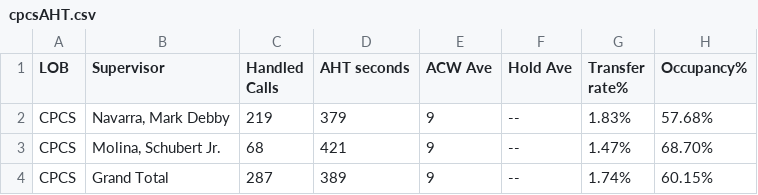
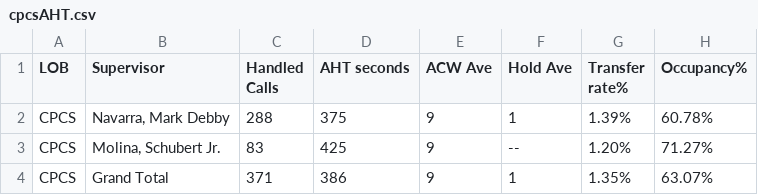
Before and after one commit to CGS-J/CPCS-AHT, a CSV file: cpcsAHT.csv, drawn as a sheet.

```diff
--- a/cpcsAHT.csv
+++ b/cpcsAHT.csv
@@ -1,4 +1,4 @@
 LOB,Supervisor,Handled Calls ,AHT seconds,ACW Ave,Hold Ave,Transfer rate%,Occupancy%
-CPCS,"Navarra, Mark Debby",219,379,9,--,1.83%,57.68%
-CPCS,"Molina, Schubert Jr.",68,421,9,--,1.47%,68.70%
-CPCS,Grand Total,287,389,9,--,1.74%,60.15%
+CPCS,"Navarra, Mark Debby",288,375,9,1,1.39%,60.78%
+CPCS,"Molina, Schubert Jr.",83,425,9,--,1.20%,71.27%
+CPCS,Grand Total,371,386,9,1,1.35%,63.07%
```
Also changed, not shown: cpcs.csv.
